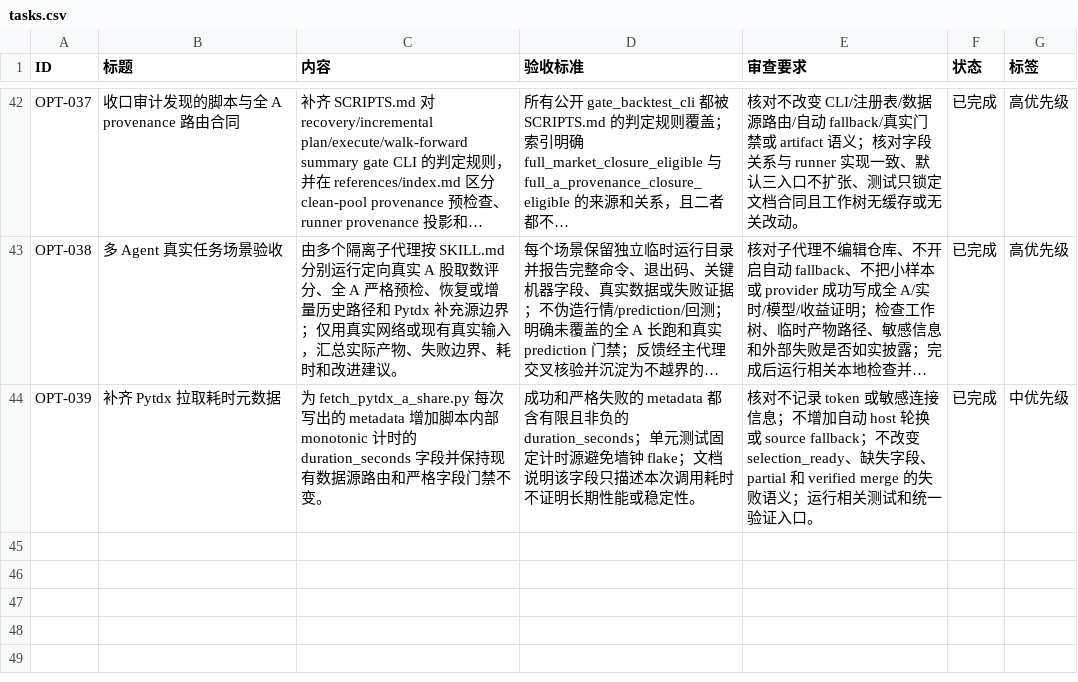
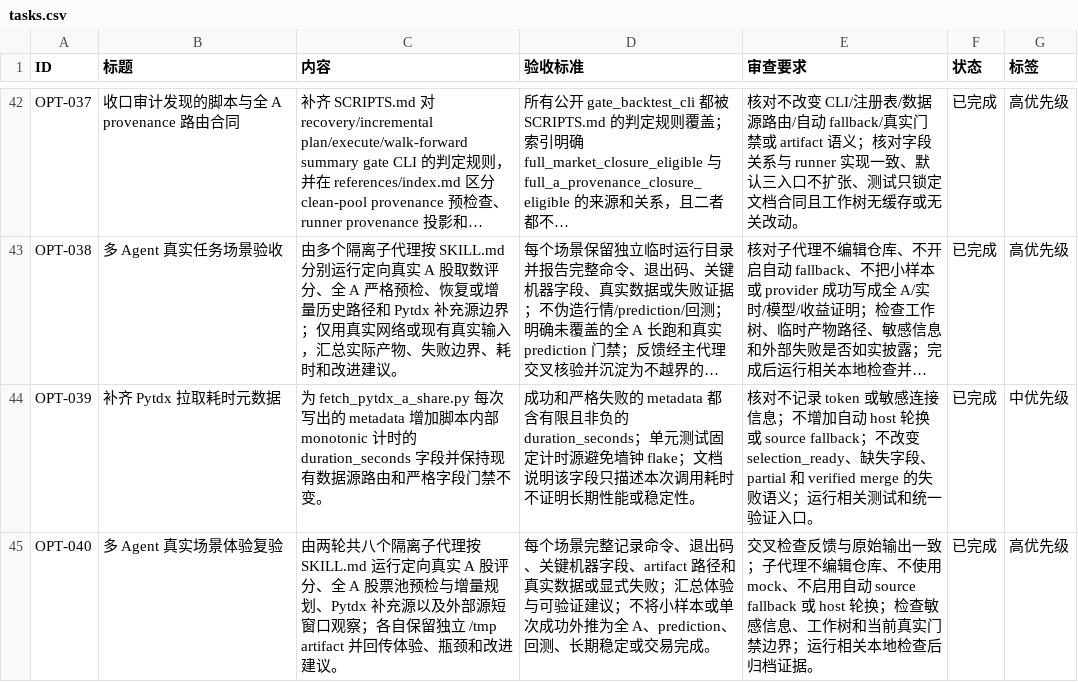
Before and after one commit to MisonL/a-share-selection-strategy-skill, a CSV file: tasks.csv, drawn as a sheet; only a part is shown, gaps mark what is left out; long unchanged cells end in …; the diff names each change by its address in the sheet, - before the commit and + after, or states it on an @@ line.

Commit message:
docs: record multi-agent scenario experience

```diff
--- a/tasks.csv
+++ b/tasks.csv
+row 45: OPT-040 | 多 Agent 真实场景体验复验 | 由两轮共八个隔离子代理按 SKILL.md 运行定向真实 A 股评分、全 A 股票池预检与增量规划、Pytdx 补充源以及外部源短窗口观察；各自保留独立 /tmp artifact 并回传体验、瓶颈和改进建议。 | 每个场景完整记录命令、退出码、关键机器字段、artifact 路径和真实数据或显式失败；汇总体验与可验证建议；不将小样本或单次成功外推为全 A、prediction、回测、长期稳定或交易完成。 | 交叉检查反馈与原始输出一致；子代理不编辑仓库、不使用 mock、不启用自动 source fallback 或 host 轮换；检查敏感信息、工作树和当前真实门禁边界；运行相关本地检查后归档证据。 | 已完成 | 高优先级
```
Also changed, not shown: 3 other files.
